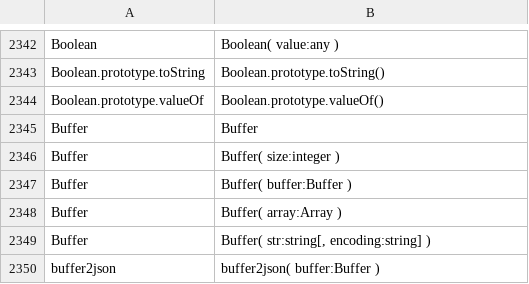
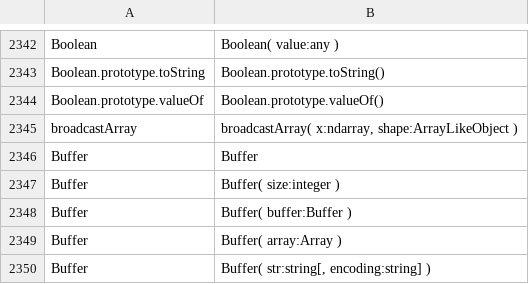
Before and after one commit to stdlib-js/repl-typed-signature, a CSV file: data/data.csv, drawn as a sheet; only a part is shown, gaps mark what is left out; the shorter side is filled out with more unchanged rows; the diff names each change by its address in the sheet, - before the commit and + after, or states it on an @@ line.

```diff
--- a/data/data.csv
+++ b/data/data.csv
+row 2345: broadcastArray | broadcastArray( x:ndarray, shape:ArrayLikeObject )
```
Also changed, not shown: 5 other files.
